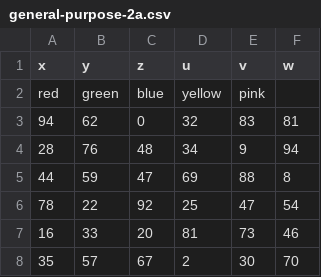
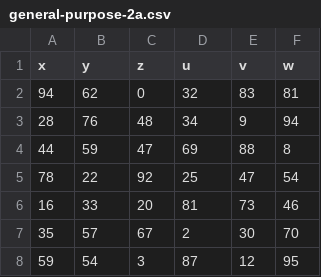
Before and after one commit to racket/racket-lang-org, a CSV file: www/img/general-purpose-2a.csv, drawn as a sheet; only a part is shown; the shorter side is filled out with more unchanged rows; the diff names each change by its address in the sheet, - before the commit and + after, or states it on an @@ line.

Commit message:
www re-done: no wall of text, improved Little and General

```diff
--- a/www/img/general-purpose-2a.csv
+++ b/www/img/general-purpose-2a.csv
-row 2: red | green | blue | yellow | pink
```
Also changed, not shown: 3 other files.
